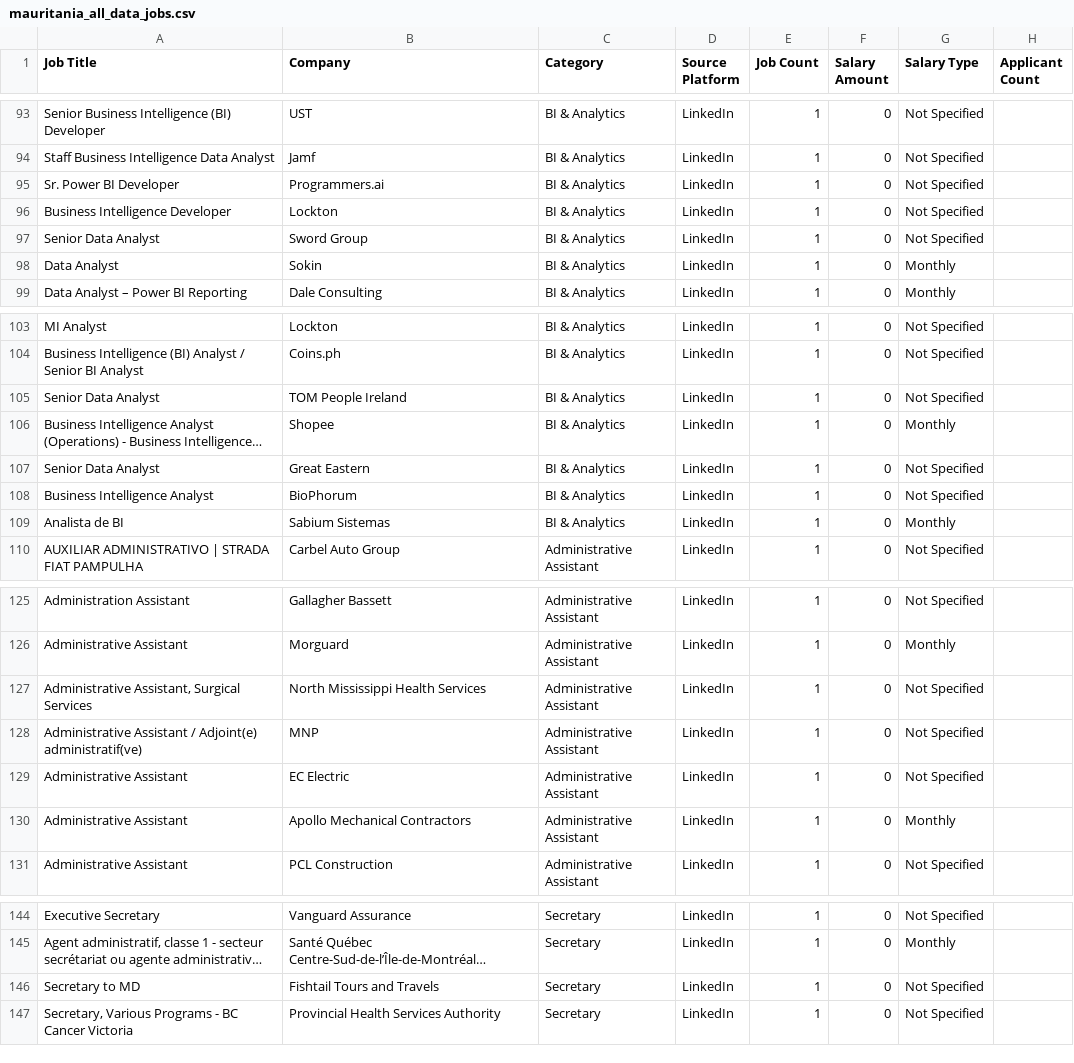
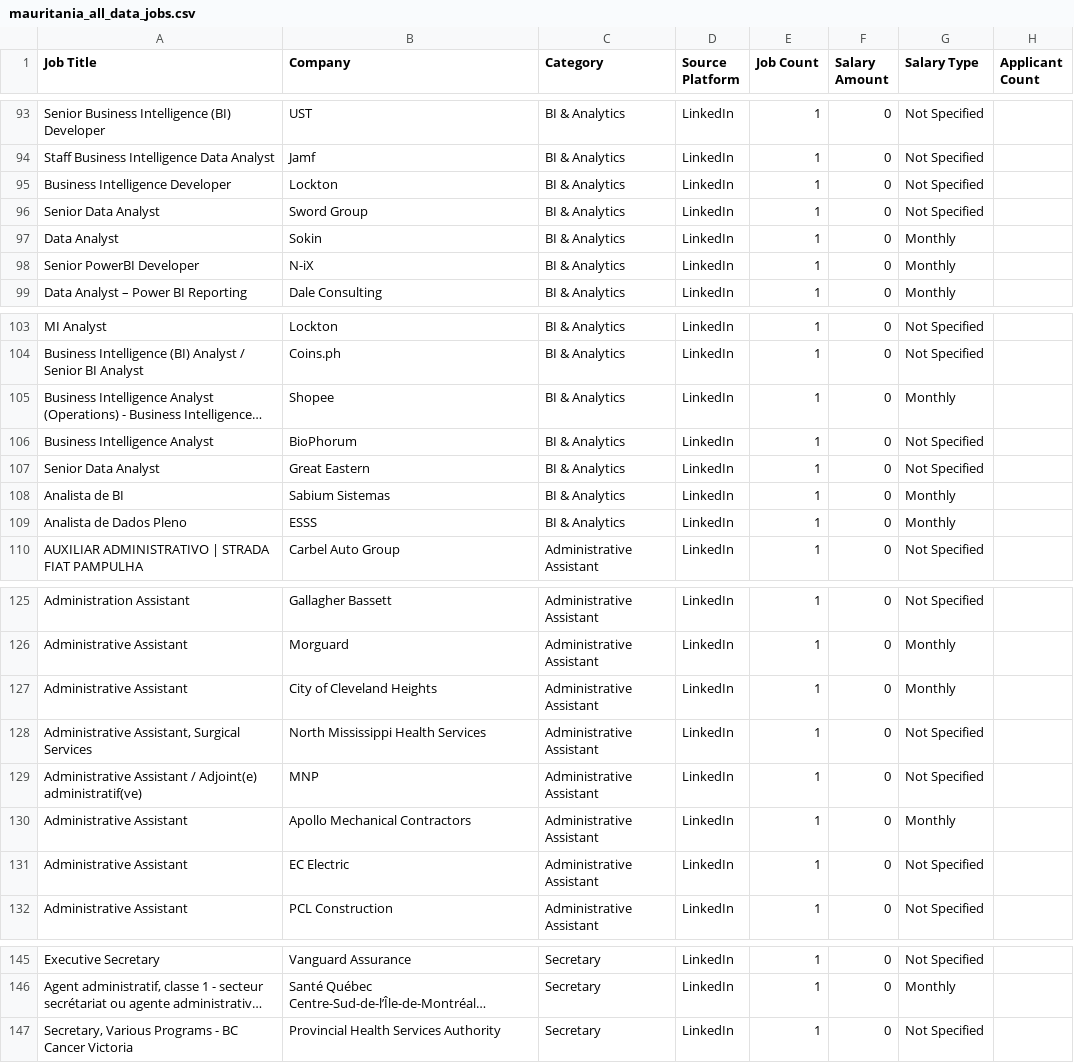
Before and after one commit to mohsinbaouba7-eng/mauritania-job-tracker, a CSV file: mauritania_all_data_jobs.csv, drawn as a sheet; only a part is shown, gaps mark what is left out; long unchanged cells end in …; removed rows and columns are numbered as before the commit, all else as after; the diff covers the shown part only; the diff names each change by its address in the sheet, - before the commit and + after, or states it on an @@ line.

```diff
--- a/mauritania_all_data_jobs.csv
+++ b/mauritania_all_data_jobs.csv
-row 95: Sr. Power BI Developer | Programmers.ai | BI & Analytics | LinkedIn | 1 | 0 | Not Specified
+row 98: Senior PowerBI Developer | N-iX | BI & Analytics | LinkedIn | 1 | 0 | Monthly
-row 105: Senior Data Analyst | TOM People Ireland | BI & Analytics | LinkedIn | 1 | 0 | Not Specified
@@ row 108 moved to row 106: Business Intelligence Analyst @@
+row 109: Analista de Dados Pleno | ESSS | BI & Analytics | LinkedIn | 1 | 0 | Monthly
+row 127: Administrative Assistant | City of Cleveland Heights | Administrative Assistant | LinkedIn | 1 | 0 | Monthly
-row 146: Secretary to MD | Fishtail Tours and Travels | Secretary | LinkedIn | 1 | 0 | Not Specified
```
Also changed, not shown: 5 added rows, 3 removed rows, 2 moved rows and 18 edited cells elsewhere in this file.
